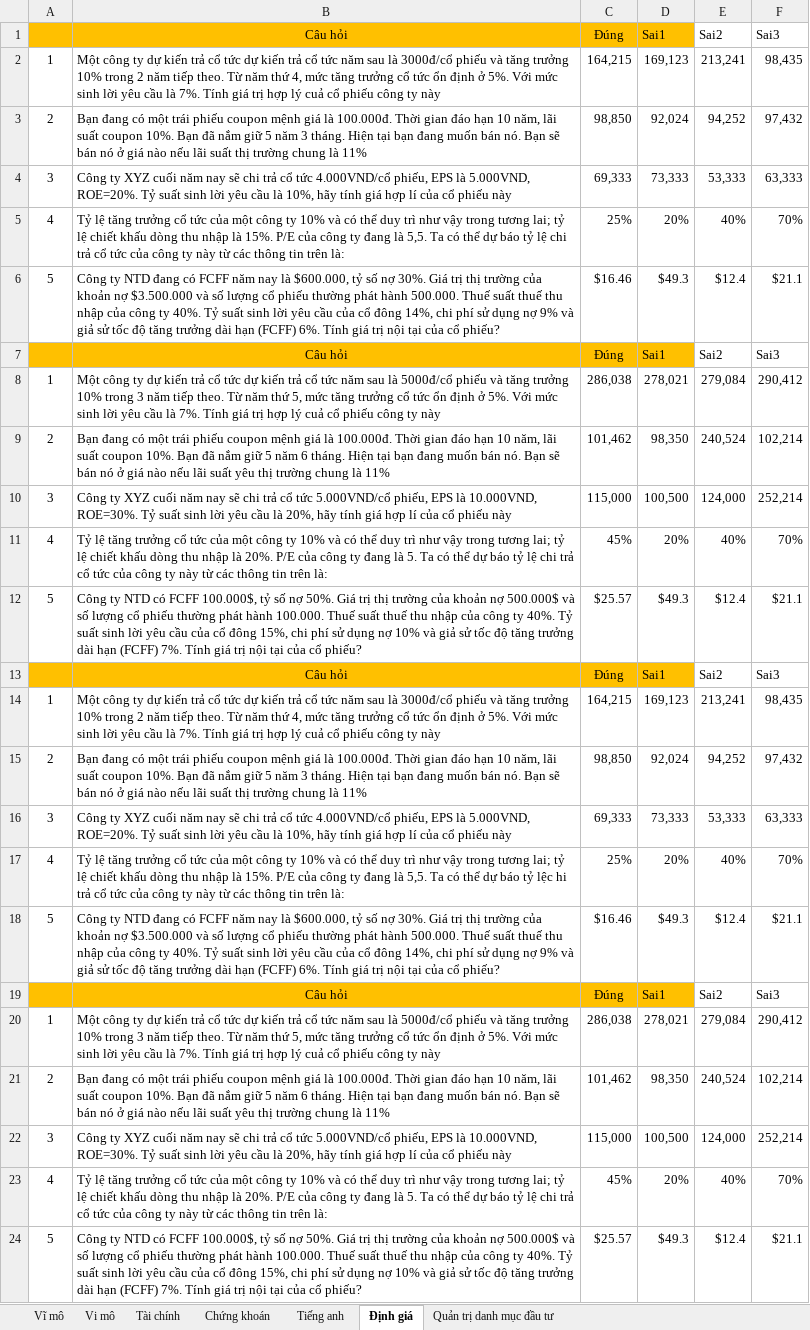
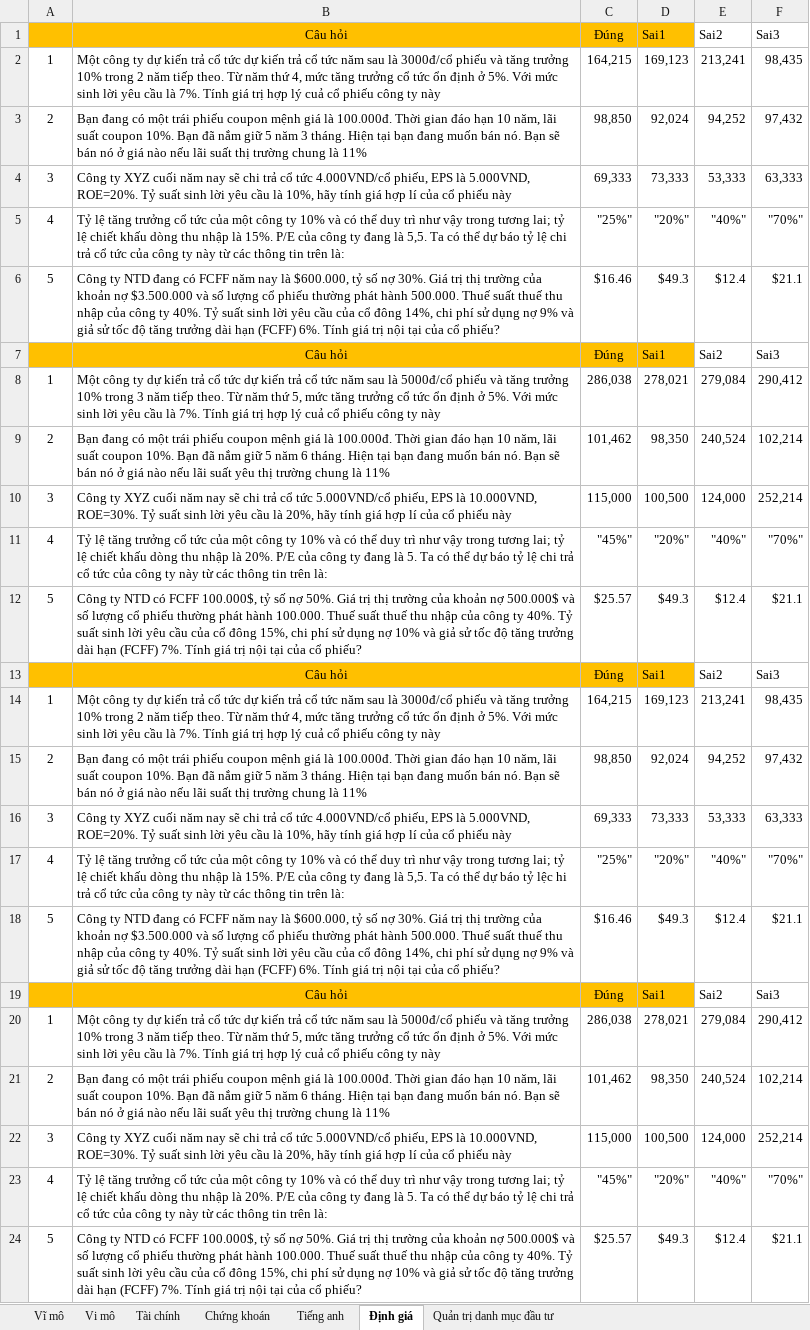
Before and after one commit to DongNguyenTien/FTUInvest, an Excel workbook: public/excel/test.xlsx, sheet Định giá, drawn as a sheet; values as stored, in another font and other column widths than the file's, no borders; the diff names each change by its address in the sheet, - before the commit and + after, or states it on an @@ line.

```diff
--- a/public/excel/test.xlsx (sheet Định giá)
+++ b/public/excel/test.xlsx (sheet Định giá)
-C5: 25%
+C5: "25%"
-D5: 20%
+D5: "20%"
-E5: 40%
+E5: "40%"
-F5: 70%
+F5: "70%"
-C11: 45%
+C11: "45%"
-D11: 20%
+D11: "20%"
-E11: 40%
+E11: "40%"
-F11: 70%
+F11: "70%"
-C17: 25%
+C17: "25%"
-D17: 20%
+D17: "20%"
-E17: 40%
+E17: "40%"
-F17: 70%
+F17: "70%"
-C23: 45%
+C23: "45%"
-D23: 20%
+D23: "20%"
-E23: 40%
+E23: "40%"
-F23: 70%
+F23: "70%"
```
Also changed, not shown: sheet Quản trị danh mục đầu tư, sheet Vĩ mô, sheet Chứng khoán, sheet Tài chính, charts or pictures, 2 other files.
